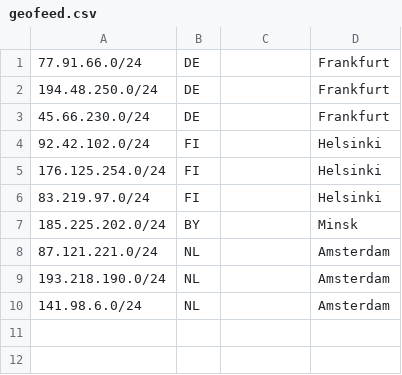
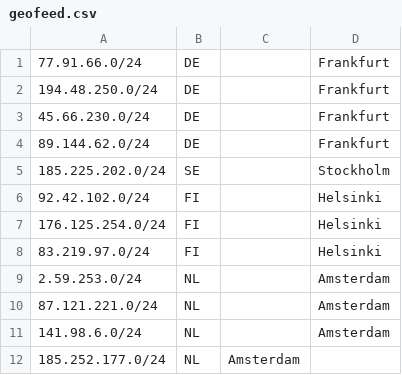
Before and after one commit to 1cent-host/1cent-host.github.io, a CSV file: geofeed.csv, drawn as a sheet; removed rows and columns are numbered as before the commit, all else as after; the diff names each change by its address in the sheet, - before the commit and + after, or states it on an @@ line.

Commit message:
Update geofeed.csv

```diff
--- a/geofeed.csv
+++ b/geofeed.csv
+row 4: 89.144.62.0/24 | DE |  | Frankfurt
+row 5: 185.225.202.0/24 | SE |  | Stockholm
-row 7: 185.225.202.0/24 | BY |  | Minsk
+row 9: 2.59.253.0/24 | NL |  | Amsterdam
-row 9: 193.218.190.0/24 | NL |  | Amsterdam
+row 12: 185.252.177.0/24 | NL | Amsterdam
```
